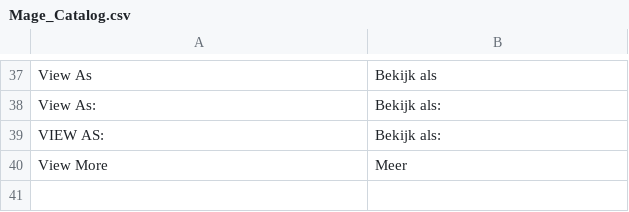
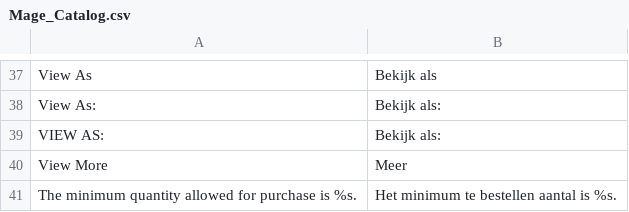
Before and after one commit to Brainworx/Magento, a CSV file: app/locale/nl_NL/Mage_Catalog.csv, drawn as a sheet; only a part is shown, gaps mark what is left out.

```diff
--- a/app/locale/nl_NL/Mage_Catalog.csv
+++ b/app/locale/nl_NL/Mage_Catalog.csv
@@ -40 +40,2 @@
 "View More","Meer"
+"The minimum quantity allowed for purchase is %s.","Het minimum te bestellen aantal is %s."
```
Also changed, not shown: app/locale/nl_NL/Mage_Customer.csv, 9 other files.
